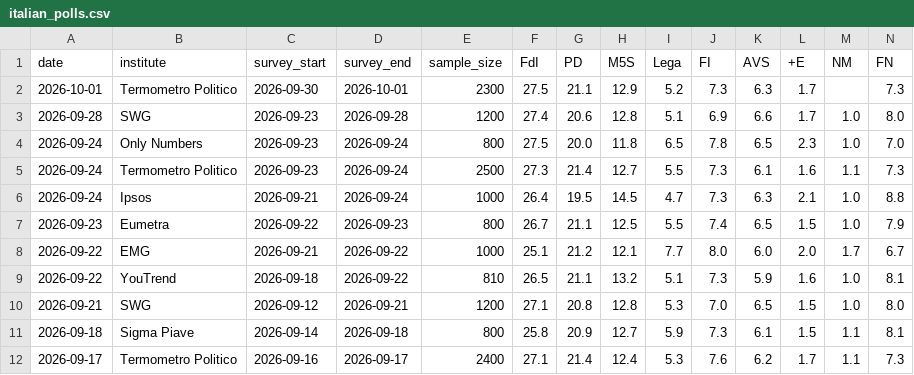
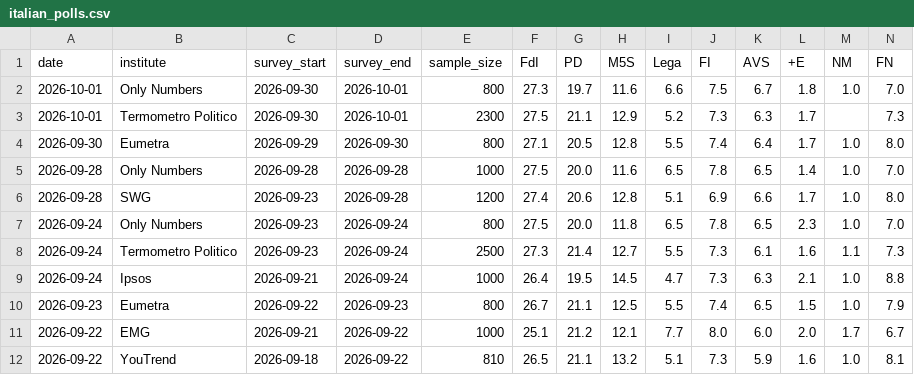
Before and after one commit to agoldhammer/ItalPolls, a CSV file: italian_polls.csv, drawn as a sheet; only a part is shown; the shorter side is filled out with more unchanged rows; rows hold the shown columns only; the diff names each change by its address in the sheet, - before the commit and + after, or states it on an @@ line.

```diff
--- a/italian_polls.csv
+++ b/italian_polls.csv
+row 2: 2026-10-01 | Only Numbers | 2026-09-30 | 2026-10-01 | 800 | 27.3 | 19.7 | 11.6 | 6.6 | 7.5 | 6.7 | 1.8 | 1.0 | 7.0
+row 4: 2026-09-30 | Eumetra | 2026-09-29 | 2026-09-30 | 800 | 27.1 | 20.5 | 12.8 | 5.5 | 7.4 | 6.4 | 1.7 | 1.0 | 8.0
+row 5: 2026-09-28 | Only Numbers | 2026-09-28 | 2026-09-28 | 1000 | 27.5 | 20.0 | 11.6 | 6.5 | 7.8 | 6.5 | 1.4 | 1.0 | 7.0
```
Also changed, not shown: 3 other files.
